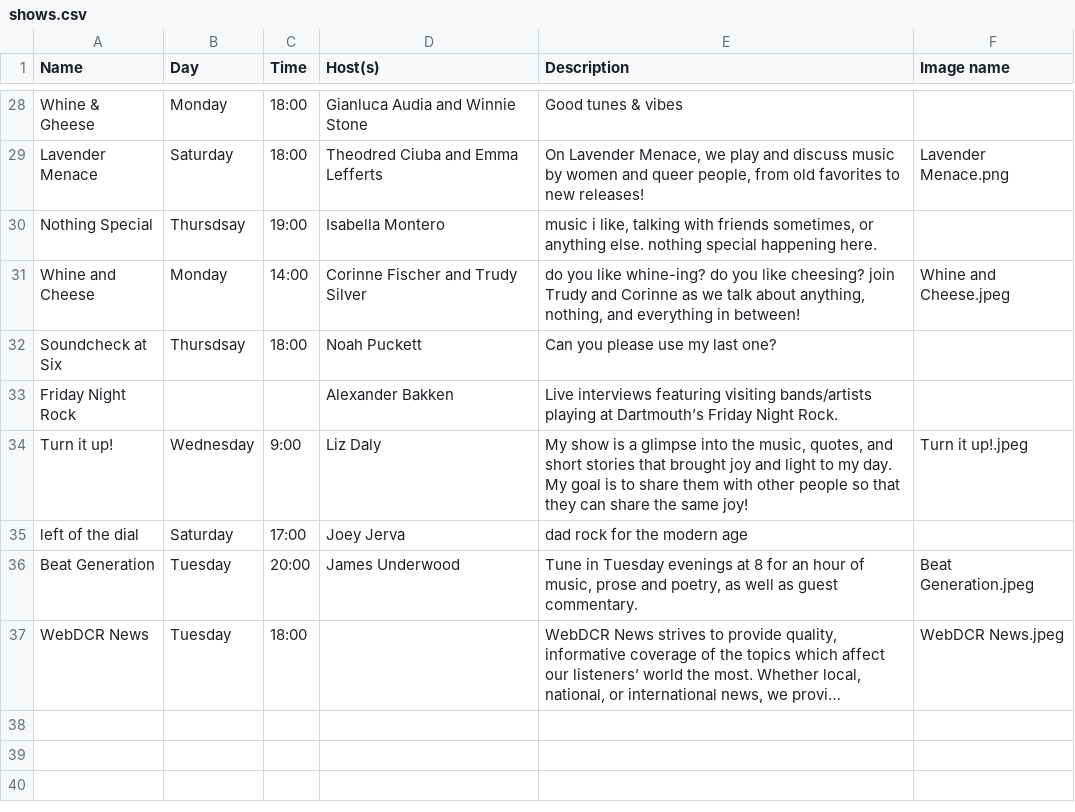
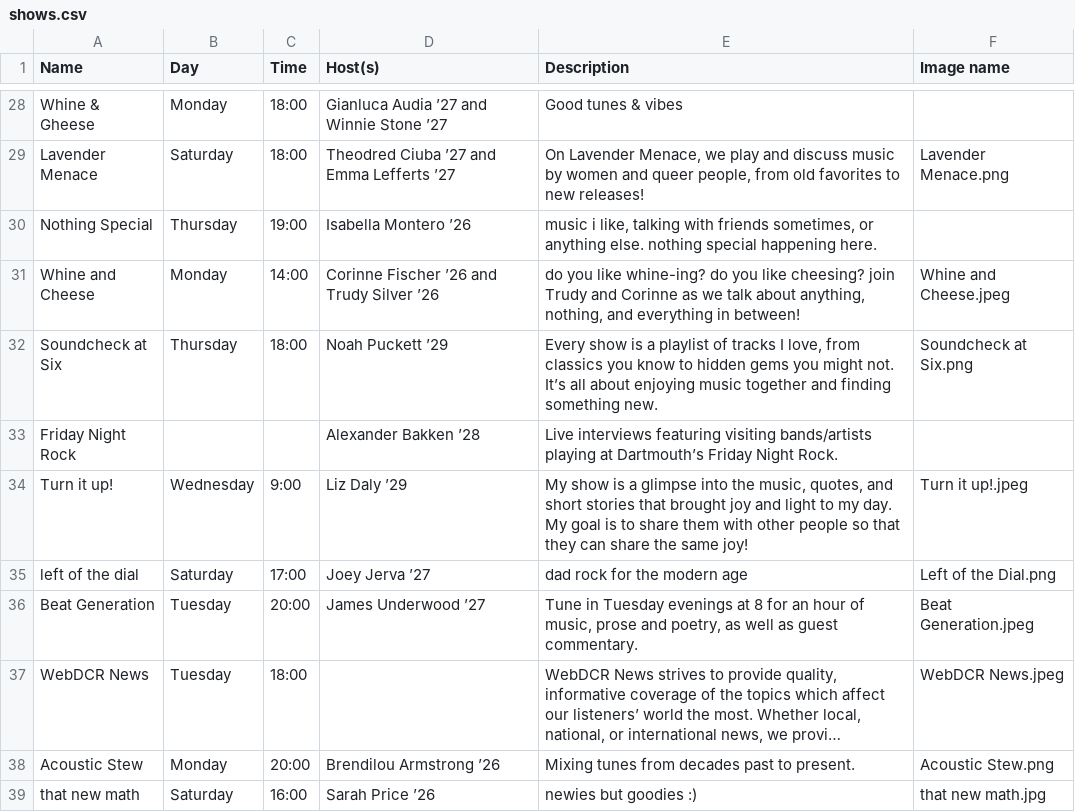
Before and after one commit to webdcr/webdcr.github.io, a CSV file: _data/shows.csv, drawn as a sheet; only a part is shown, gaps mark what is left out; long unchanged cells end in …; the diff covers the shown part only; the diff names each change by its address in the sheet, - before the commit and + after, or states it on an @@ line.

Commit message:
added shows

```diff
--- a/_data/shows.csv
+++ b/_data/shows.csv
-D28 (Host(s)): Gianluca Audia and Winnie Stone
+D28 (Host(s)): Gianluca Audia ’27 and Winnie Stone ’27
-D29 (Host(s)): Theodred Ciuba and Emma Lefferts
+D29 (Host(s)): Theodred Ciuba ’27 and Emma Lefferts ’27
-B30 (Day): Thursdsay
+B30 (Day): Thursday
-D30 (Host(s)): Isabella Montero
+D30 (Host(s)): Isabella Montero ’26
-D31 (Host(s)): Corinne Fischer and Trudy Silver
+D31 (Host(s)): Corinne Fischer ’26 and Trudy Silver ’26
-B32 (Day): Thursdsay
+B32 (Day): Thursday
-D32 (Host(s)): Noah Puckett
+D32 (Host(s)): Noah Puckett ’29
-E32 (Description): Can you please use my last one?
+E32 (Description): Every show is a playlist of tracks I love, from classics you know to hidden gems you might not. It’s all about enjoying music together and finding something new.
-F32 (Image name): (empty)
+F32 (Image name): Soundcheck at Six.png
-D33 (Host(s)): Alexander Bakken
+D33 (Host(s)): Alexander Bakken ’28
-D34 (Host(s)): Liz Daly
+D34 (Host(s)): Liz Daly ’29
-D35 (Host(s)): Joey Jerva
+D35 (Host(s)): Joey Jerva ’27
-F35 (Image name): (empty)
+F35 (Image name): Left of the Dial.png
-D36 (Host(s)): James Underwood
+D36 (Host(s)): James Underwood ’27
+row 38: Acoustic Stew | Monday | 20:00 | Brendilou Armstrong ’26 | Mixing tunes from decades past to present. | Acoustic Stew.png
+row 39: that new math | Saturday | 16:00 | Sarah Price ’26 | newies but goodies :) | that new math.jpg
```
Also changed, not shown: 11 added rows and 32 edited cells elsewhere in this file, 21 other files.
